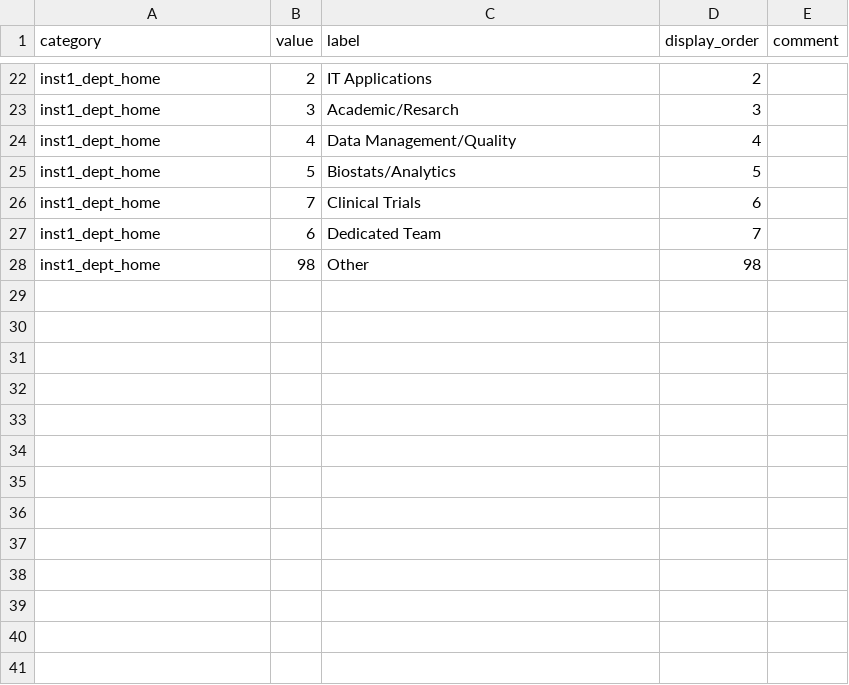
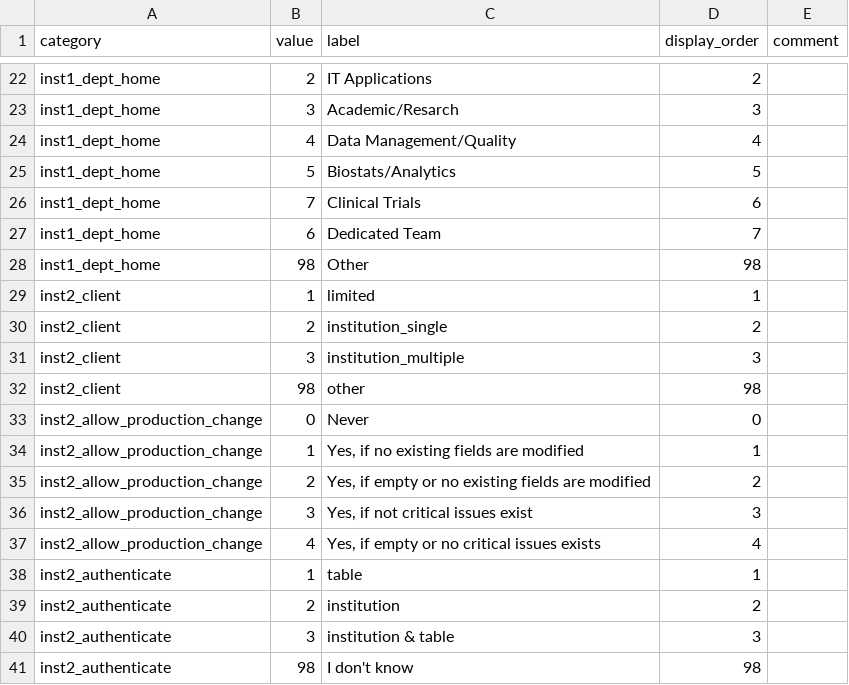
Before and after one commit to OuhscBbmc/redcap-business-model-survey-2024, a CSV file: data-public/metadata/variable-label.csv, drawn as a sheet; only a part is shown, gaps mark what is left out; the diff names each change by its address in the sheet, - before the commit and + after, or states it on an @@ line.

Commit message:
inst2 marginals
ref #3

```diff
--- a/data-public/metadata/variable-label.csv
+++ b/data-public/metadata/variable-label.csv
+row 29: inst2_client | 1 | limited | 1
+row 30: inst2_client | 2 | institution_single | 2
+row 31: inst2_client | 3 | institution_multiple | 3
+row 32: inst2_client | 98 | other | 98
+row 33: inst2_allow_production_change | 0 | Never | 0
+row 34: inst2_allow_production_change | 1 | Yes, if no existing fields are modified | 1
+row 35: inst2_allow_production_change | 2 | Yes, if empty or no existing fields are modified | 2
+row 36: inst2_allow_production_change | 3 | Yes, if not critical issues exist | 3
+row 37: inst2_allow_production_change | 4 | Yes, if empty or no critical issues exists | 4
+row 38: inst2_authenticate | 1 | table | 1
+row 39: inst2_authenticate | 2 | institution | 2
+row 40: inst2_authenticate | 3 | institution & table | 3
+row 41: inst2_authenticate | 98 | I don't know | 98
```
Also changed, not shown: 27 other files.
